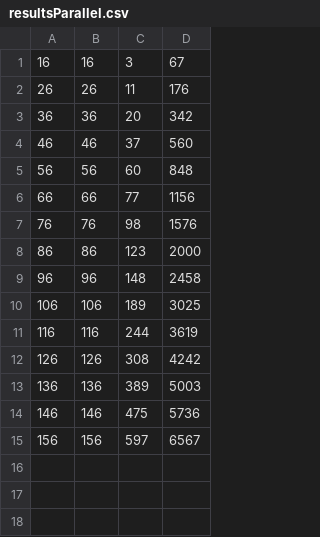
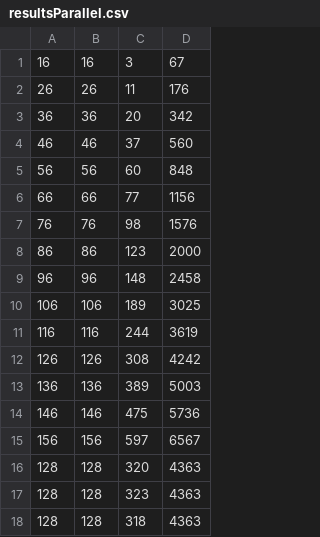
Before and after one commit to Goamhobala/PCP1, a CSV file: analyses/resultsParallel.csv, drawn as a sheet.

```diff
--- a/analyses/resultsParallel.csv
+++ b/analyses/resultsParallel.csv
@@ -15 +15,4 @@
 156,156,597,6567
+128,128,320,4363
+128,128,323,4363
+128,128,318,4363
```
Also changed, not shown: 9 other files.
